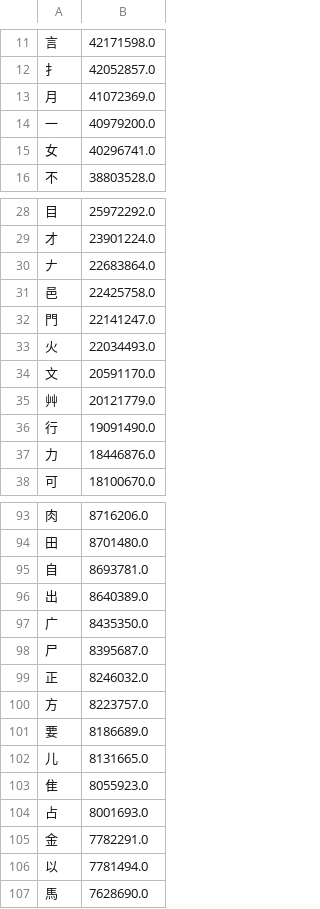
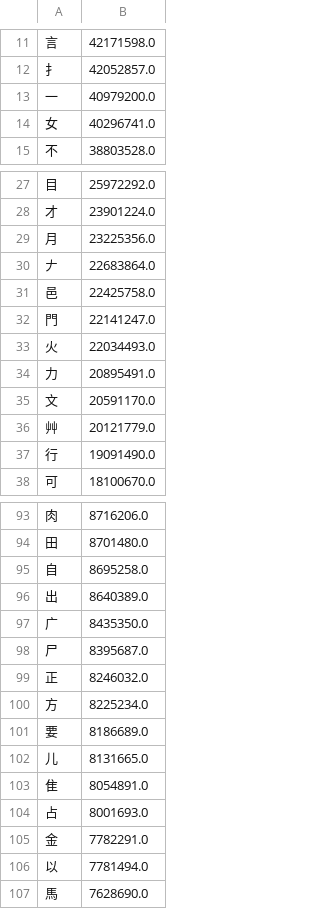
Before and after one commit to chenlin014/xinzheng, a TSV file: frequency/zigen/xingyi-jt.tsv, drawn as a sheet; only a part is shown, gaps mark what is left out; the diff covers the shown part only.

```diff
--- a/frequency/zigen/xingyi-jt.tsv
+++ b/frequency/zigen/xingyi-jt.tsv
@@ -12,3 +12,2 @@
 扌	42052857.0
-月	41072369.0
 一	40979200.0
@@ -29,2 +28,3 @@
 才	23901224.0
+月	23225356.0
 𠂇	22683864.0
@@ -33,2 +33,3 @@
 火	22034493.0
+力	20895491.0
 文	20591170.0
@@ -36,3 +37,2 @@
 行	19091490.0
-力	18446876.0
 可	18100670.0
@@ -94,3 +94,3 @@
 田	8701480.0
-自	8693781.0
+自	8695258.0
 出	8640389.0
@@ -99,6 +99,6 @@
 正	8246032.0
-方	8223757.0
+方	8225234.0
 要	8186689.0
 儿	8131665.0
-隹	8055923.0
+隹	8054891.0
 占	8001693.0
```
Also changed, not shown: 2 added rows, 2 removed rows and 1 edited cell elsewhere in this file, frequency/zigen/siyuan.tsv, zg-scheme/siyuan/siyuan.tsv, 7 other files.
